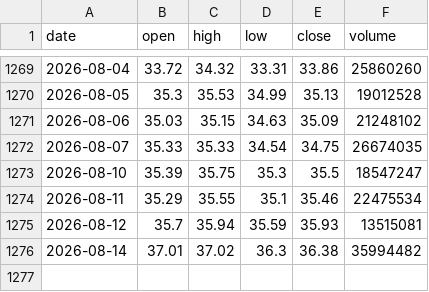
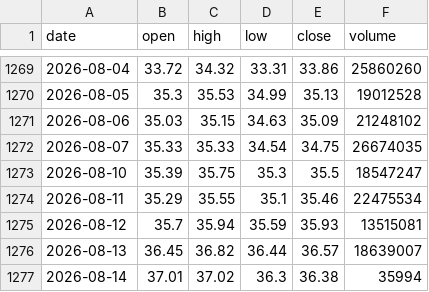
Before and after one commit to shui1133/analysis_ETF, a CSV file: data/00891/price.csv, drawn as a sheet; only a part is shown, gaps mark what is left out.

Commit message:
[bot] update 00891 price

```diff
--- a/data/00891/price.csv
+++ b/data/00891/price.csv
@@ -1275,2 +1275,3 @@ date,open,high,low,close,volume
 2026-08-12,35.7,35.94,35.59,35.93,13515081
-2026-08-14,37.01,37.02,36.3,36.38,35994482
+2026-08-13,36.45,36.82,36.44,36.57,18639007
+2026-08-14,37.01,37.02,36.3,36.38,35994
```
